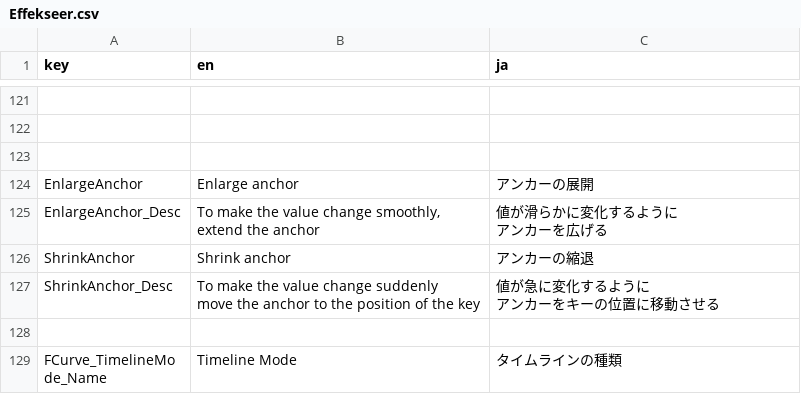
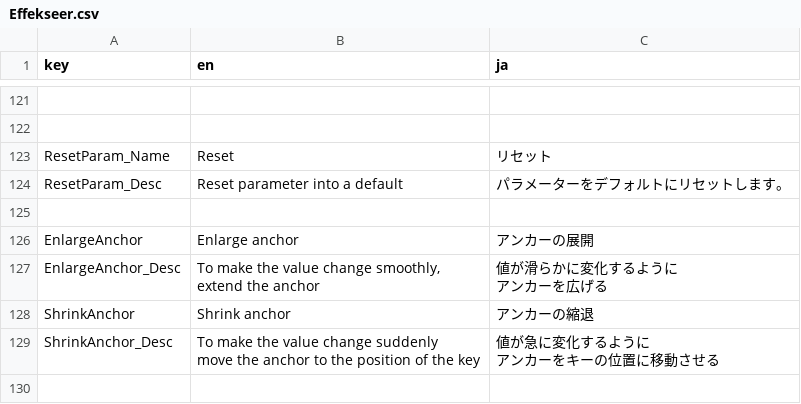
Before and after one commit to effekseer/Effekseer, a CSV file: Dev/release/resources/languages/Effekseer.csv, drawn as a sheet; only a part is shown, gaps mark what is left out; the shorter side is filled out with more unchanged rows; the diff names each change by its address in the sheet, - before the commit and + after, or states it on an @@ line.

Commit message:
Implement reset and default custom data value

```diff
--- a/Dev/release/resources/languages/Effekseer.csv
+++ b/Dev/release/resources/languages/Effekseer.csv
+row 123: ResetParam_Name | Reset | リセット
+row 124: ResetParam_Desc | Reset parameter into a default | パラメーターをデフォルトにリセットします。
```
Also changed, not shown: 13 other files.
